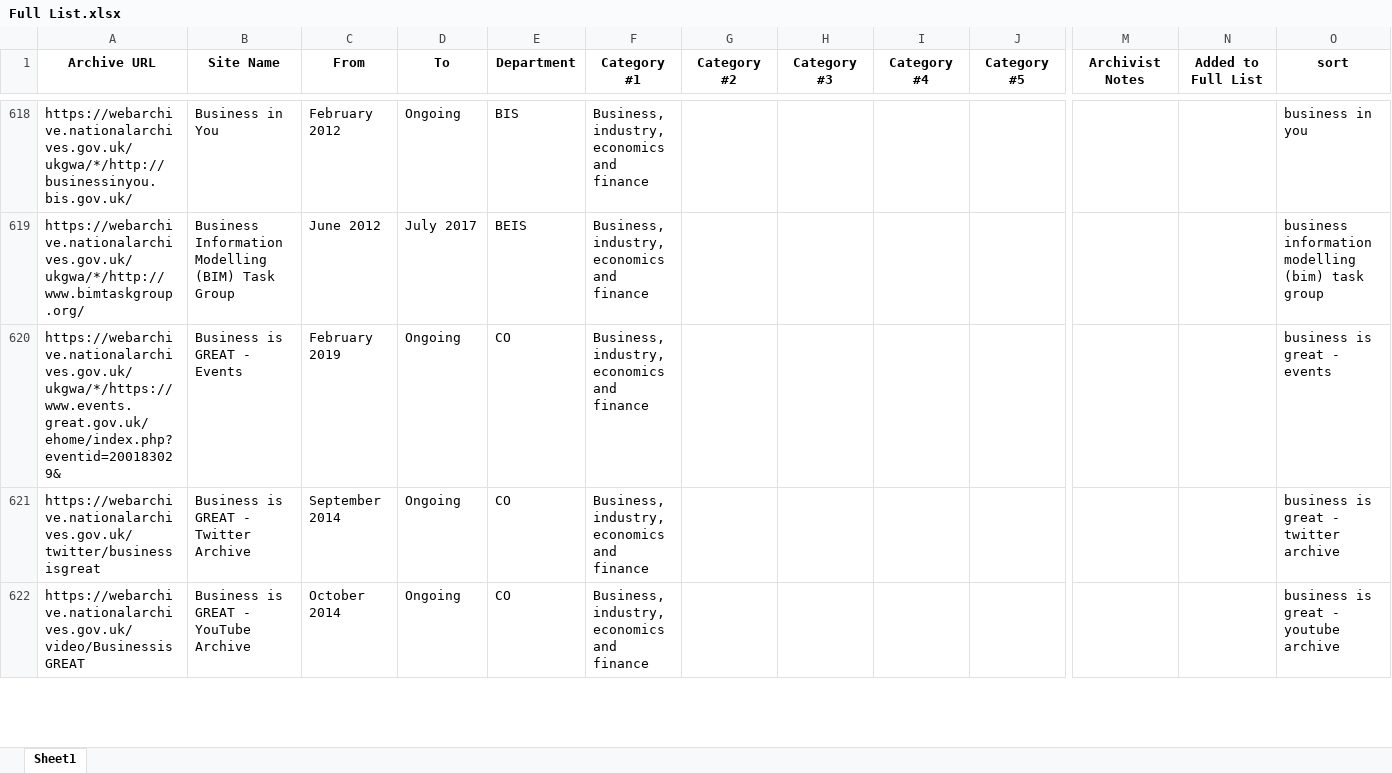
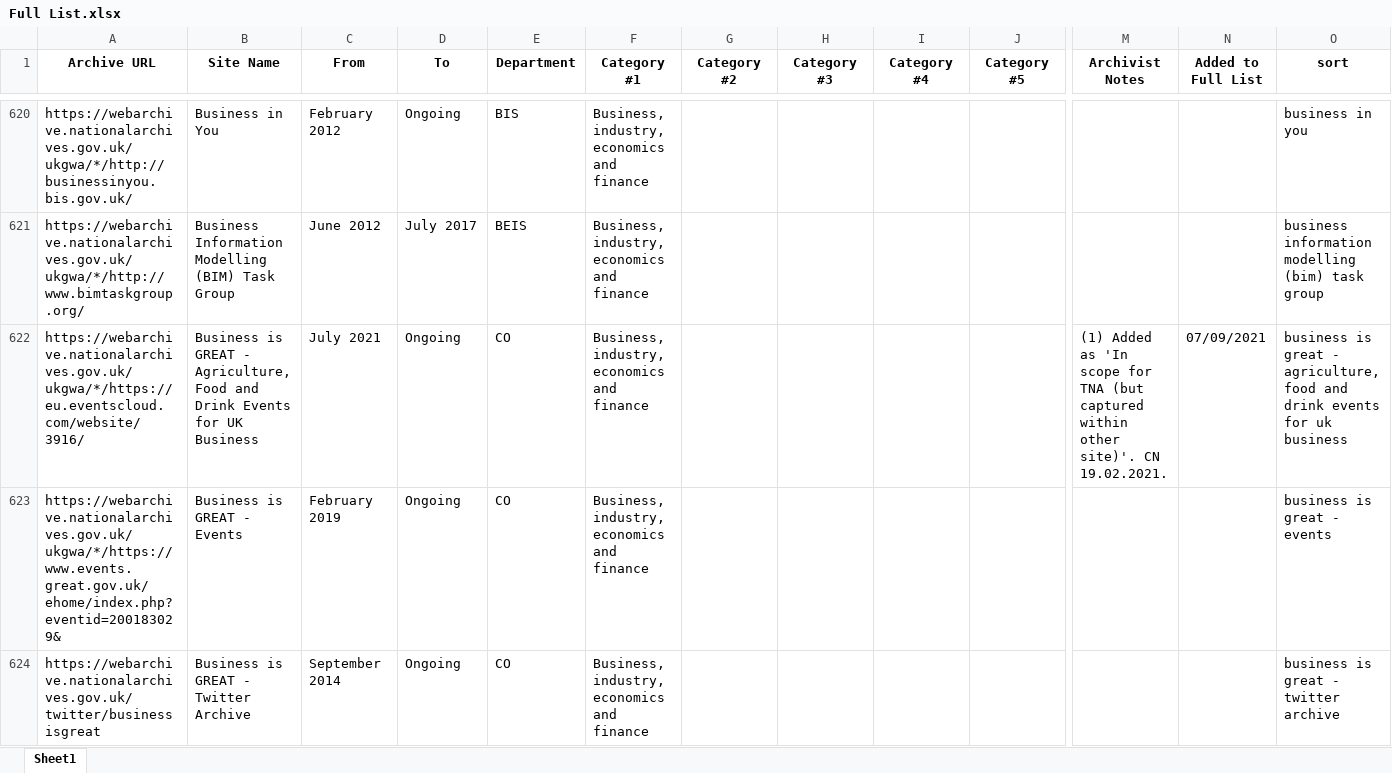
Before and after one commit to tna-webarchive/A-Z-list, an Excel workbook: Full List.xlsx, sheet Sheet1, drawn as a sheet; only a part is shown, gaps mark what is left out; the shorter side is filled out with more unchanged rows; values as stored, in another font and other column widths than the file's, no borders; rows hold the shown columns only; the diff covers the shown part only; the diff names each change by its address in the sheet, - before the commit and + after, or states it on an @@ line.

```diff
--- a/Full List.xlsx (sheet Sheet1)
+++ b/Full List.xlsx (sheet Sheet1)
+row 622: https://webarchive.nationalarchives.gov.uk/ukgwa/*/https://eu.eventscloud.com/website/3916/ | Business is GREAT - Agriculture, Food and Drink Events for UK Business | July 2021 | Ongoing | CO | Business, industry, economics and finance |  |  |  |  | (1) Added as 'In scope for TNA (but captured within other site)'. CN 19.02.2021. | 07/09/2021 | business is great - agriculture, food and drink events for uk business
```
Also changed, not shown: 27 added rows, 2 moved rows, 3 edited cells and cell formats elsewhere in this sheet, 1 other file.
